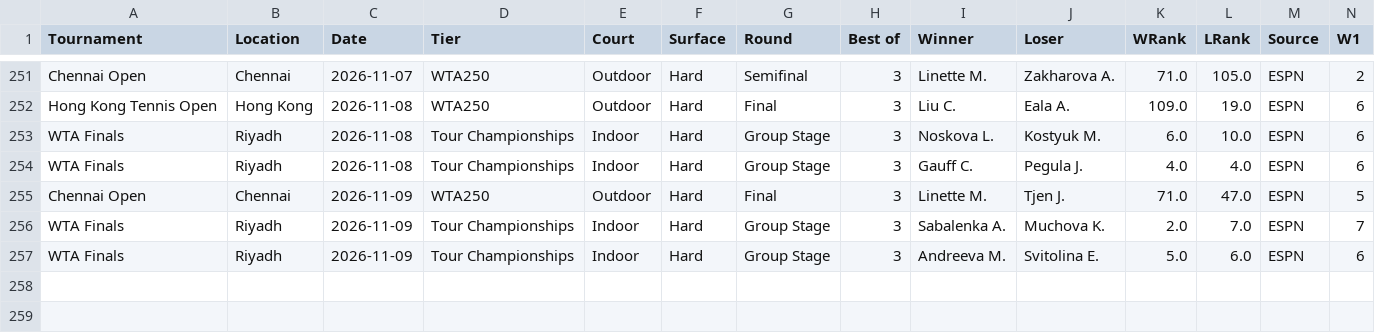
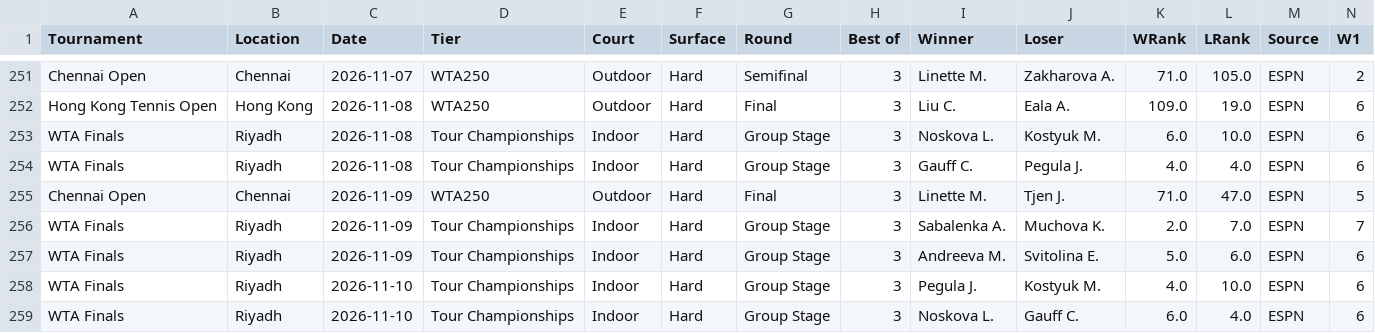
Before and after one commit to AVanneste/sports-analytics-platform, a CSV file: Tennis/data/raw/wta_espn.csv, drawn as a sheet; only a part is shown, gaps mark what is left out; rows hold the shown columns only; the diff names each change by its address in the sheet, - before the commit and + after, or states it on an @@ line.

```diff
--- a/Tennis/data/raw/wta_espn.csv
+++ b/Tennis/data/raw/wta_espn.csv
+row 258: WTA Finals | Riyadh | 2026-11-10 | Tour Championships | Indoor | Hard | Group Stage | 3 | Pegula J. | Kostyuk M. | 4.0 | 10.0 | ESPN | 6
+row 259: WTA Finals | Riyadh | 2026-11-10 | Tour Championships | Indoor | Hard | Group Stage | 3 | Noskova L. | Gauff C. | 6.0 | 4.0 | ESPN | 6
```
Also changed, not shown: 11 other files.
